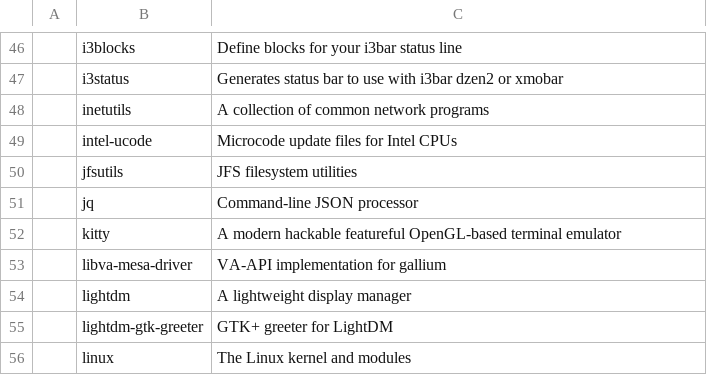
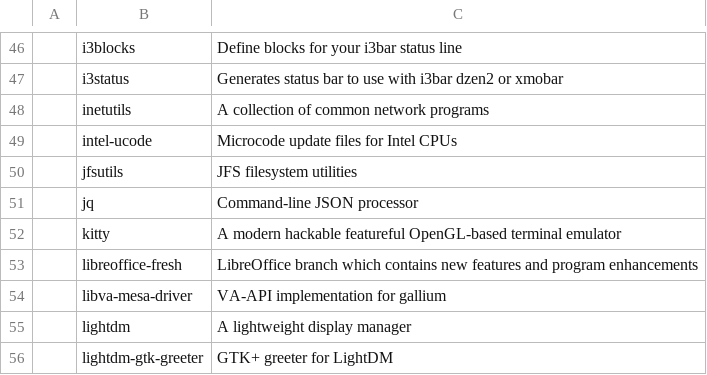
Before and after one commit to L1minus1/dotfiles, a CSV file: pkgList.csv, drawn as a sheet; only a part is shown, gaps mark what is left out; the shorter side is filled out with more unchanged rows.

Commit message:
automatic commit

```diff
--- a/pkgList.csv
+++ b/pkgList.csv
@@ -52,2 +52,3 @@
 ,kitty,A modern hackable featureful OpenGL-based terminal emulator
+,libreoffice-fresh,LibreOffice branch which contains new features and program enhancements
 ,libva-mesa-driver,VA-API implementation for gallium
```
